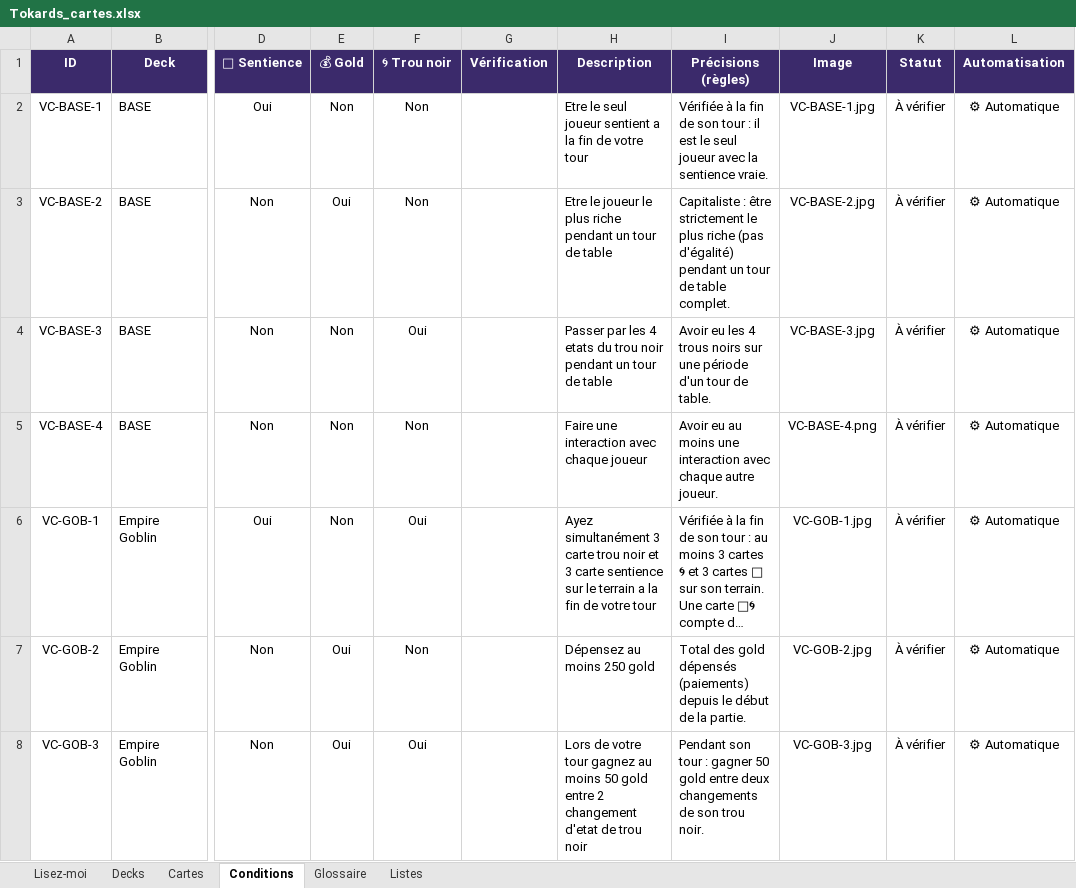
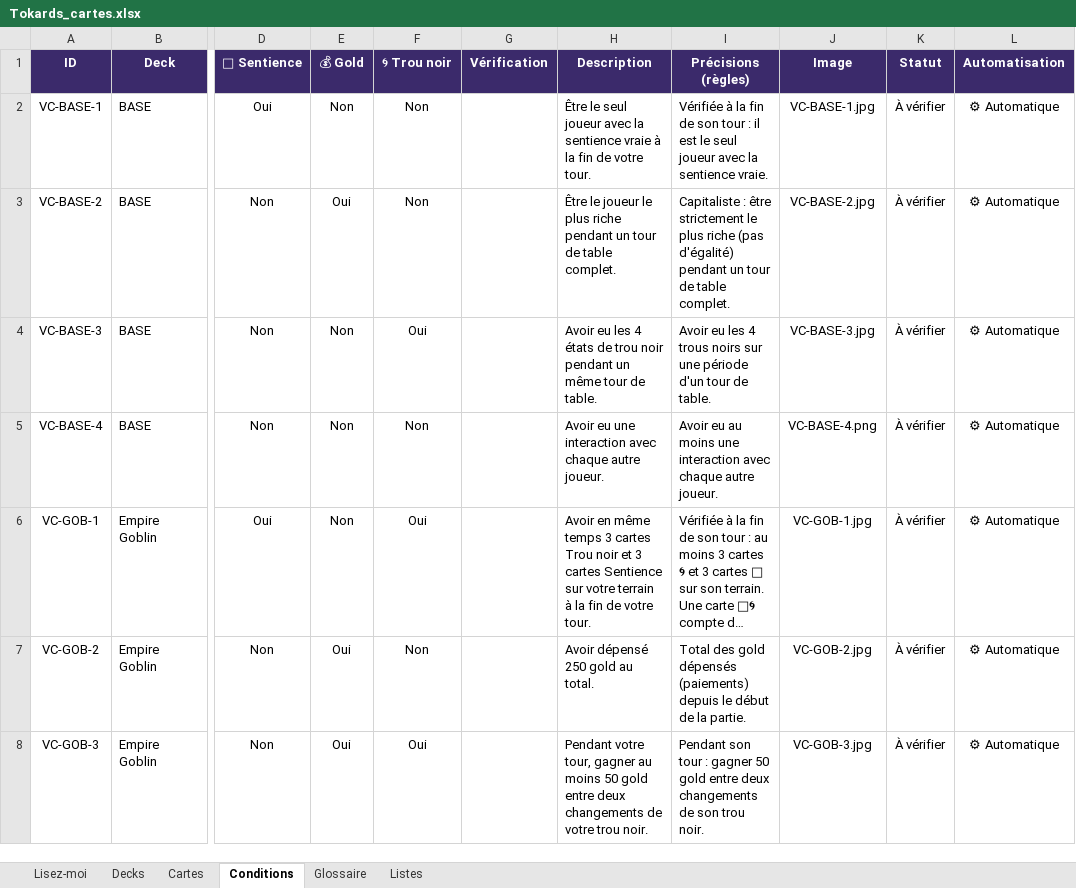
Before and after one commit to Emilezola0/Tokards, an Excel workbook: data/Tokards_cartes.xlsx, sheet Conditions, drawn as a sheet; only a part is shown, gaps mark what is left out; long unchanged cells end in …; values as stored, in another font and other column widths than the file's, no borders; conditional formats not drawn; the diff covers the shown part only; the diff names each change by its address in the sheet, - before the commit and + after, or states it on an @@ line.

```diff
--- a/data/Tokards_cartes.xlsx (sheet Conditions)
+++ b/data/Tokards_cartes.xlsx (sheet Conditions)
-H2 (Description): Etre le seul joueur sentient a la fin de votre tour
+H2 (Description): Être le seul joueur avec la sentience vraie à la fin de votre tour.
-H3 (Description): Etre le joueur le plus riche pendant un tour de table
+H3 (Description): Être le joueur le plus riche pendant un tour de table complet.
-H4 (Description): Passer par les 4 etats du trou noir pendant un tour de table
+H4 (Description): Avoir eu les 4 états de trou noir pendant un même tour de table.
-H5 (Description): Faire une interaction avec chaque joueur
+H5 (Description): Avoir eu une interaction avec chaque autre joueur.
-H6 (Description): Ayez simultanément 3 carte trou noir et 3 carte sentience sur le terrain a la fin de votre tour
+H6 (Description): Avoir en même temps 3 cartes Trou noir et 3 cartes Sentience sur votre terrain à la fin de votre tour.
-H7 (Description): Dépensez au moins 250 gold
+H7 (Description): Avoir dépensé 250 gold au total.
-H8 (Description): Lors de votre tour gagnez au moins 50 gold entre 2 changement d'etat de trou noir
+H8 (Description): Pendant votre tour, gagner au moins 50 gold entre deux changements de votre trou noir.
```
Also changed, not shown: 16 edited cells elsewhere in this sheet, sheet Cartes, sheet Glossaire, sheet Listes, sheet Decks, sheet Lisez-moi, 33 other files.
